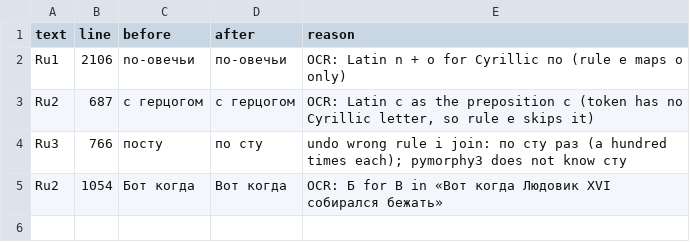
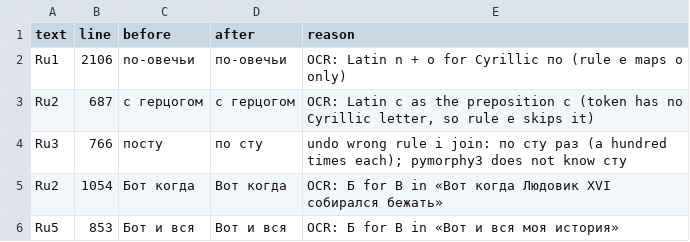
Before and after one commit to Vix-T/huck-finn-russian-cna, a TSV file: data/corrections/manual.tsv, drawn as a sheet; the diff names each change by its address in the sheet, - before the commit and + after, or states it on an @@ line.

```diff
--- a/data/corrections/manual.tsv
+++ b/data/corrections/manual.tsv
+row 6: Ru5 | 853 | Бот и вся | Вот и вся | OCR: Б for В in «Вот и вся моя история»
```
Also changed, not shown: 5 other files.
